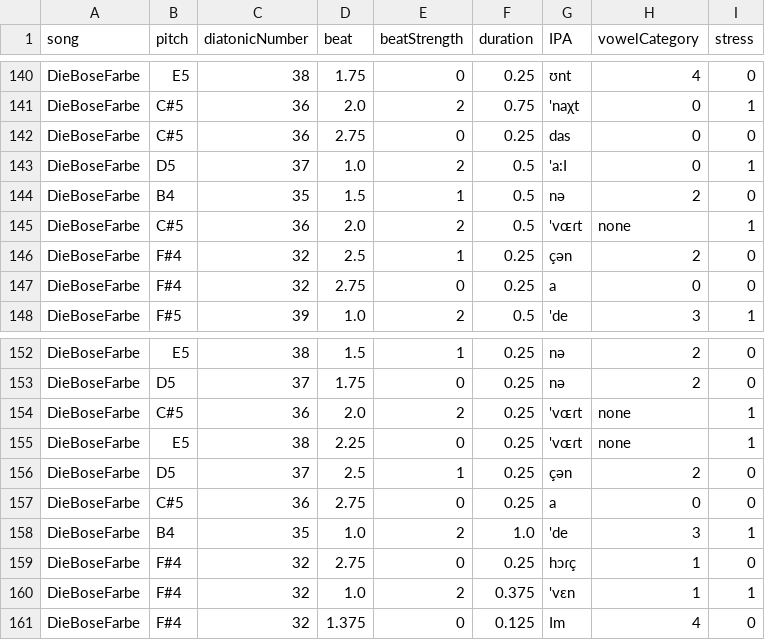
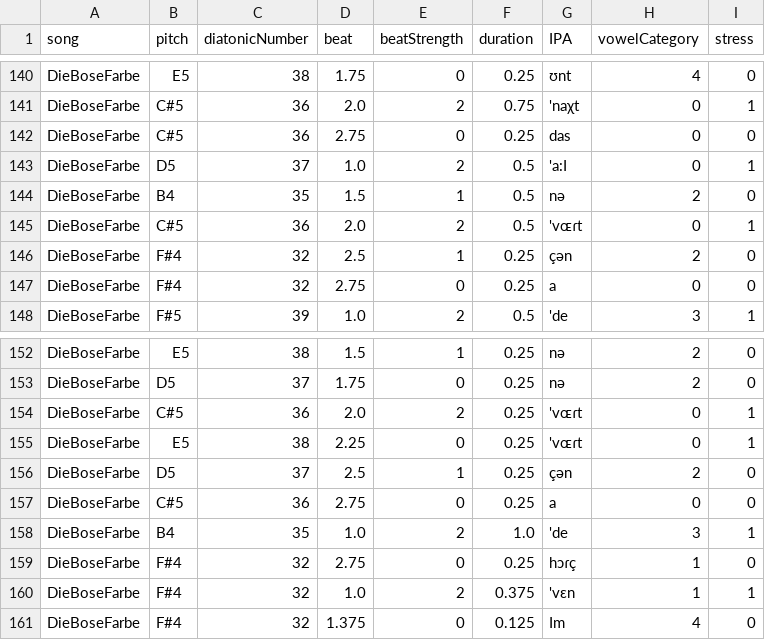
Before and after one commit to corpusmusic/liederCorpusAnalysis, a CSV file: parsedTextAndMusic/DieBoseFarbe.csv, drawn as a sheet; only a part is shown, gaps mark what is left out.

```diff
--- a/parsedTextAndMusic/DieBoseFarbe.csv
+++ b/parsedTextAndMusic/DieBoseFarbe.csv
@@ -144,3 +144,3 @@ DieBoseFarbe,D5,37,1.0,2,0.5,'a:I,0,1
 DieBoseFarbe,B4,35,1.5,1,0.5,nə,2,0
-DieBoseFarbe,C#5,36,2.0,2,0.5,'vɶɾt,none,1
+DieBoseFarbe,C#5,36,2.0,2,0.5,'vɶɾt,0,1
 DieBoseFarbe,F#4,32,2.5,1,0.25,çən,2,0
@@ -153,4 +153,4 @@ DieBoseFarbe,E5,38,1.5,1,0.25,nə,2,0
 DieBoseFarbe,D5,37,1.75,0,0.25,nə,2,0
-DieBoseFarbe,C#5,36,2.0,2,0.25,'vɶɾt,none,1
-DieBoseFarbe,E5,38,2.25,0,0.25,'vɶɾt,none,1
+DieBoseFarbe,C#5,36,2.0,2,0.25,'vɶɾt,0,1
+DieBoseFarbe,E5,38,2.25,0,0.25,'vɶɾt,0,1
 DieBoseFarbe,D5,37,2.5,1,0.25,çən,2,0
```
Also changed, not shown: parsedTextAndMusic/00-corpus.csv, parsedTextAndMusic/AmFeierabend.csv, 6 other files.
